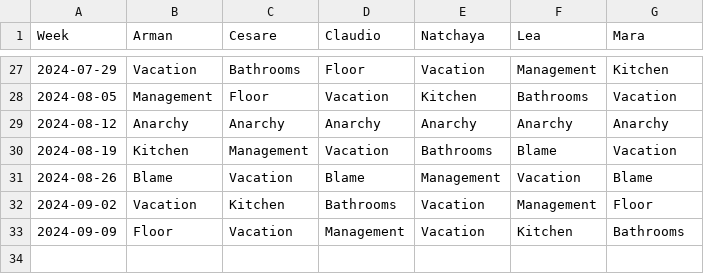
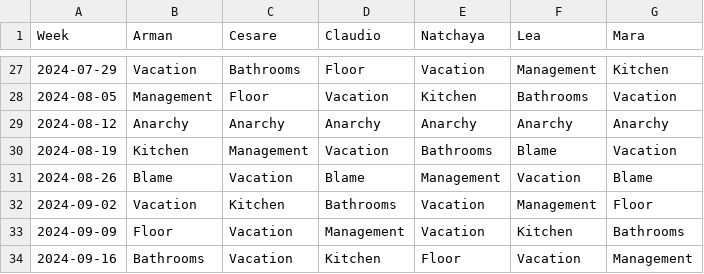
Before and after one commit to shapelessguy/Python-Projects, a CSV file: WG/history.csv, drawn as a sheet; only a part is shown, gaps mark what is left out; the diff names each change by its address in the sheet, - before the commit and + after, or states it on an @@ line.

Commit message:
auto_update

```diff
--- a/WG/history.csv
+++ b/WG/history.csv
+row 34: 2024-09-16 | Bathrooms | Vacation | Kitchen | Floor | Vacation | Management
```
